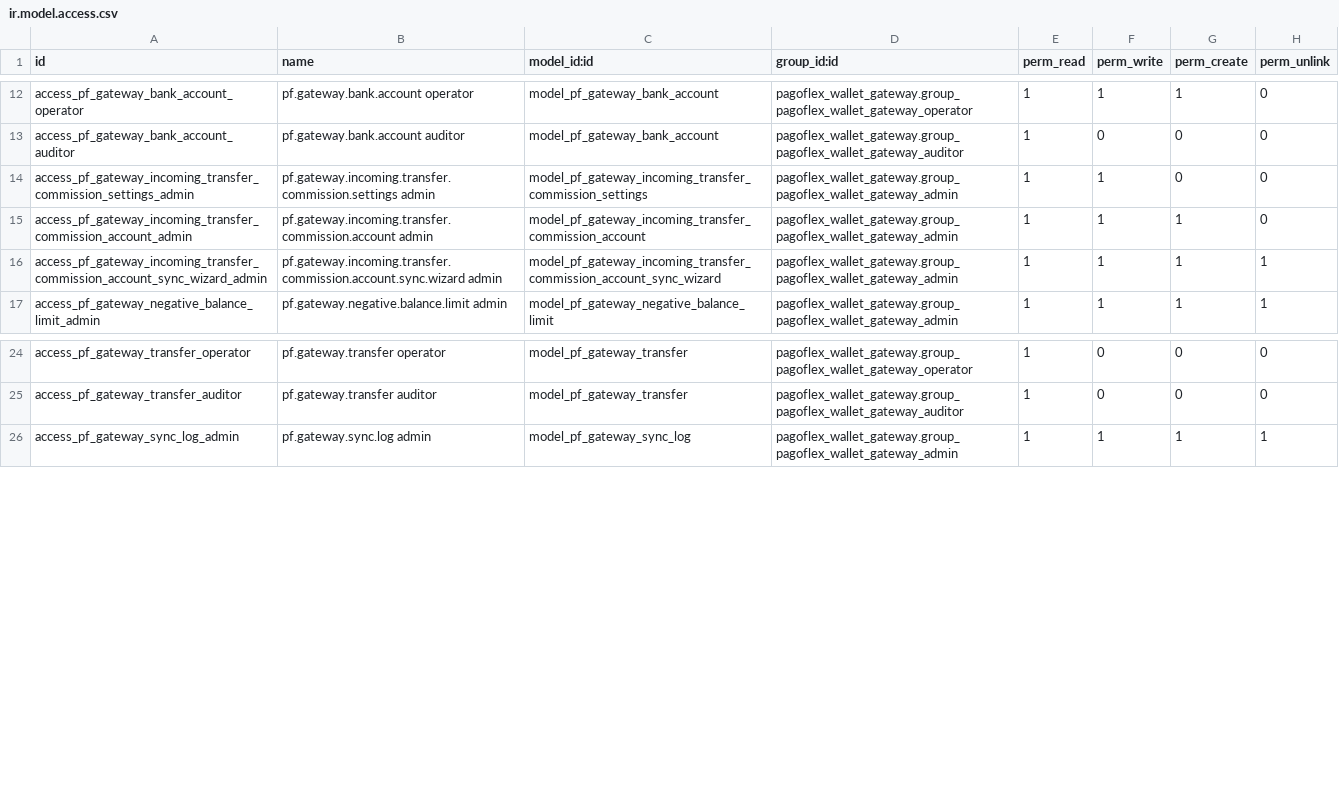
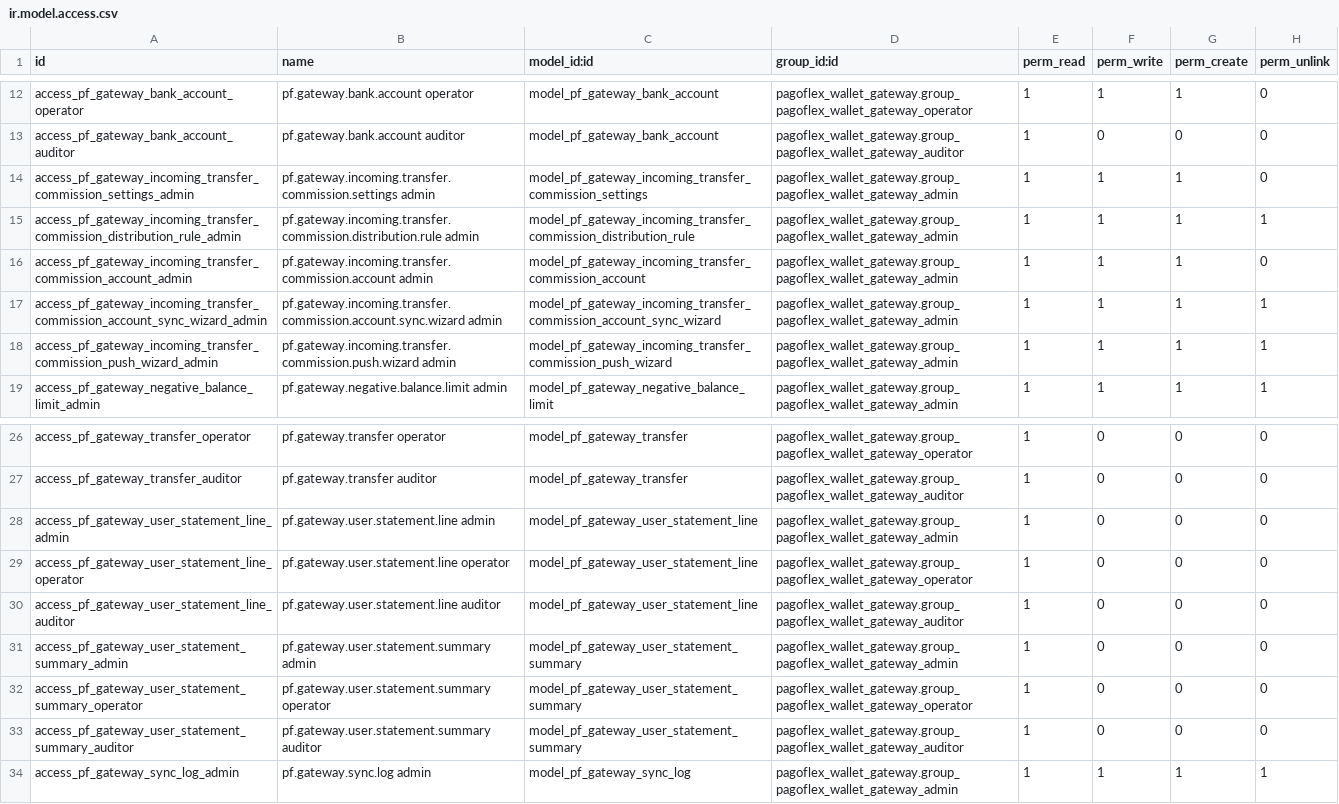
Before and after one commit to devman-dev/devman-addons, a CSV file: pagoflex_wallet_gateway/security/ir.model.access.csv, drawn as a sheet; only a part is shown, gaps mark what is left out.

```diff
--- a/pagoflex_wallet_gateway/security/ir.model.access.csv
+++ b/pagoflex_wallet_gateway/security/ir.model.access.csv
@@ -13,5 +13,7 @@
 "access_pf_gateway_bank_account_auditor","pf.gateway.bank.account auditor","model_pf_gateway_bank_account","pagoflex_wallet_gateway.group_pagoflex_wallet_gateway_auditor",1,0,0,0
-"access_pf_gateway_incoming_transfer_commission_settings_admin","pf.gateway.incoming.transfer.commission.settings admin","model_pf_gateway_incoming_transfer_commission_settings","pagoflex_wallet_gateway.group_pagoflex_wallet_gateway_admin",1,1,0,0
+"access_pf_gateway_incoming_transfer_commission_settings_admin","pf.gateway.incoming.transfer.commission.settings admin","model_pf_gateway_incoming_transfer_commission_settings","pagoflex_wallet_gateway.group_pagoflex_wallet_gateway_admin",1,1,1,0
+"access_pf_gateway_incoming_transfer_commission_distribution_rule_admin","pf.gateway.incoming.transfer.commission.distribution.rule admin","model_pf_gateway_incoming_transfer_commission_distribution_rule","pagoflex_wallet_gateway.group_pagoflex_wallet_gateway_admin",1,1,1,1
 "access_pf_gateway_incoming_transfer_commission_account_admin","pf.gateway.incoming.transfer.commission.account admin","model_pf_gateway_incoming_transfer_commission_account","pagoflex_wallet_gateway.group_pagoflex_wallet_gateway_admin",1,1,1,0
 "access_pf_gateway_incoming_transfer_commission_account_sync_wizard_admin","pf.gateway.incoming.transfer.commission.account.sync.wizard admin","model_pf_gateway_incoming_transfer_commission_account_sync_wizard","pagoflex_wallet_gateway.group_pagoflex_wallet_gateway_admin",1,1,1,1
+"access_pf_gateway_incoming_transfer_commission_push_wizard_admin","pf.gateway.incoming.transfer.commission.push.wizard admin","model_pf_gateway_incoming_transfer_commission_push_wizard","pagoflex_wallet_gateway.group_pagoflex_wallet_gateway_admin",1,1,1,1
 "access_pf_gateway_negative_balance_limit_admin","pf.gateway.negative.balance.limit admin","model_pf_gateway_negative_balance_limit","pagoflex_wallet_gateway.group_pagoflex_wallet_gateway_admin",1,1,1,1
@@ -25,2 +27,8 @@
 "access_pf_gateway_transfer_auditor","pf.gateway.transfer auditor","model_pf_gateway_transfer","pagoflex_wallet_gateway.group_pagoflex_wallet_gateway_auditor",1,0,0,0
+"access_pf_gateway_user_statement_line_admin","pf.gateway.user.statement.line admin","model_pf_gateway_user_statement_line","pagoflex_wallet_gateway.group_pagoflex_wallet_gateway_admin",1,0,0,0
+"access_pf_gateway_user_statement_line_operator","pf.gateway.user.statement.line operator","model_pf_gateway_user_statement_line","pagoflex_wallet_gateway.group_pagoflex_wallet_gateway_operator",1,0,0,0
+"access_pf_gateway_user_statement_line_auditor","pf.gateway.user.statement.line auditor","model_pf_gateway_user_statement_line","pagoflex_wallet_gateway.group_pagoflex_wallet_gateway_auditor",1,0,0,0
+"access_pf_gateway_user_statement_summary_admin","pf.gateway.user.statement.summary admin","model_pf_gateway_user_statement_summary","pagoflex_wallet_gateway.group_pagoflex_wallet_gateway_admin",1,0,0,0
+"access_pf_gateway_user_statement_summary_operator","pf.gateway.user.statement.summary operator","model_pf_gateway_user_statement_summary","pagoflex_wallet_gateway.group_pagoflex_wallet_gateway_operator",1,0,0,0
+"access_pf_gateway_user_statement_summary_auditor","pf.gateway.user.statement.summary auditor","model_pf_gateway_user_statement_summary","pagoflex_wallet_gateway.group_pagoflex_wallet_gateway_auditor",1,0,0,0
 "access_pf_gateway_sync_log_admin","pf.gateway.sync.log admin","model_pf_gateway_sync_log","pagoflex_wallet_gateway.group_pagoflex_wallet_gateway_admin",1,1,1,1
```
Also changed, not shown: 30 other files.
